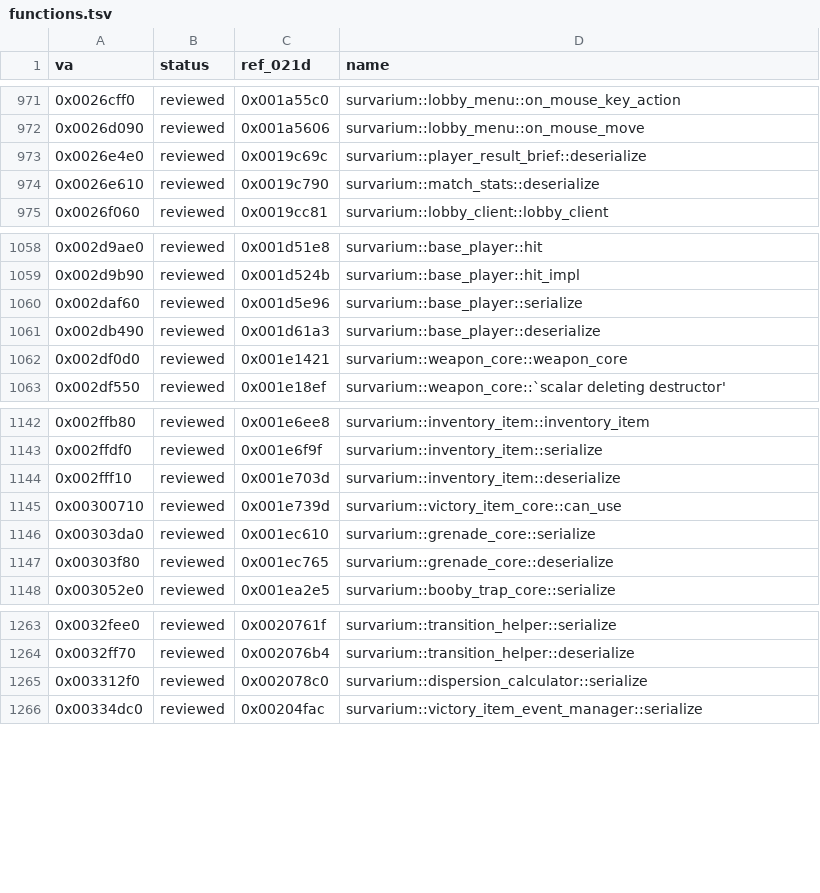
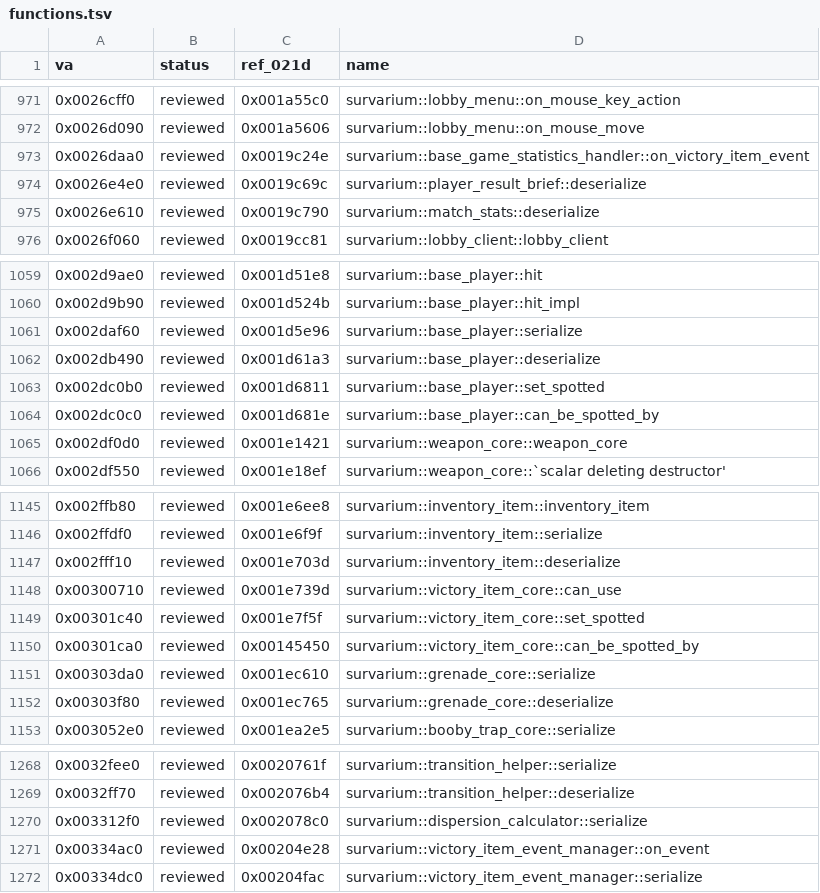
Before and after one commit to Sam-H101/skhid-srp, a TSV file: tools/re-kit/v026g/functions.tsv, drawn as a sheet; only a part is shown, gaps mark what is left out.

```diff
--- a/tools/re-kit/v026g/functions.tsv
+++ b/tools/re-kit/v026g/functions.tsv
@@ -972,2 +972,3 @@ va	status	ref_021d	name
 0x0026d090	reviewed	0x001a5606	survarium::lobby_menu::on_mouse_move
+0x0026daa0	reviewed	0x0019c24e	survarium::base_game_statistics_handler::on_victory_item_event
 0x0026e4e0	reviewed	0x0019c69c	survarium::player_result_brief::deserialize
@@ -1061,2 +1062,4 @@ va	status	ref_021d	name
 0x002db490	reviewed	0x001d61a3	survarium::base_player::deserialize
+0x002dc0b0	reviewed	0x001d6811	survarium::base_player::set_spotted
+0x002dc0c0	reviewed	0x001d681e	survarium::base_player::can_be_spotted_by
 0x002df0d0	reviewed	0x001e1421	survarium::weapon_core::weapon_core
@@ -1145,2 +1148,4 @@ va	status	ref_021d	name
 0x00300710	reviewed	0x001e739d	survarium::victory_item_core::can_use
+0x00301c40	reviewed	0x001e7f5f	survarium::victory_item_core::set_spotted
+0x00301ca0	reviewed	0x00145450	survarium::victory_item_core::can_be_spotted_by
 0x00303da0	reviewed	0x001ec610	survarium::grenade_core::serialize
@@ -1265,2 +1270,3 @@ va	status	ref_021d	name
 0x003312f0	reviewed	0x002078c0	survarium::dispersion_calculator::serialize
+0x00334ac0	reviewed	0x00204e28	survarium::victory_item_event_manager::on_event
 0x00334dc0	reviewed	0x00204fac	survarium::victory_item_event_manager::serialize
```
Also changed, not shown: srp-026g/crates/session/src/v026g/simulation_changes.tsv, tools/re-kit/v026g/abi.tsv, 10 other files.
